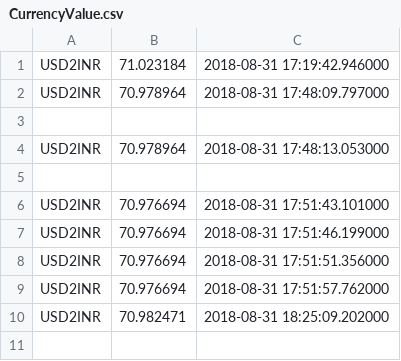
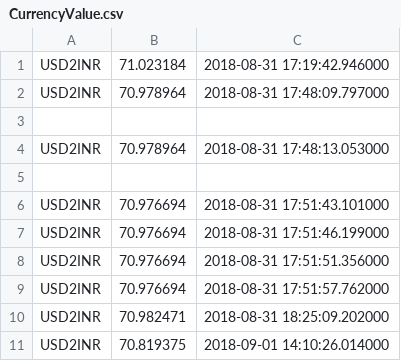
Before and after one commit to NVKPAVANKUMAR/WebScrapeWithPython, a CSV file: CurrencyValue.csv, drawn as a sheet.

```diff
--- a/CurrencyValue.csv
+++ b/CurrencyValue.csv
@@ -10 +10,2 @@ USD2INR,70.976694 ,2018-08-31 17:51:57.762000
 USD2INR,70.982471 ,2018-08-31 18:25:09.202000
+USD2INR,70.819375 ,2018-09-01 14:10:26.014000
```
Also changed, not shown: 1 other file.
